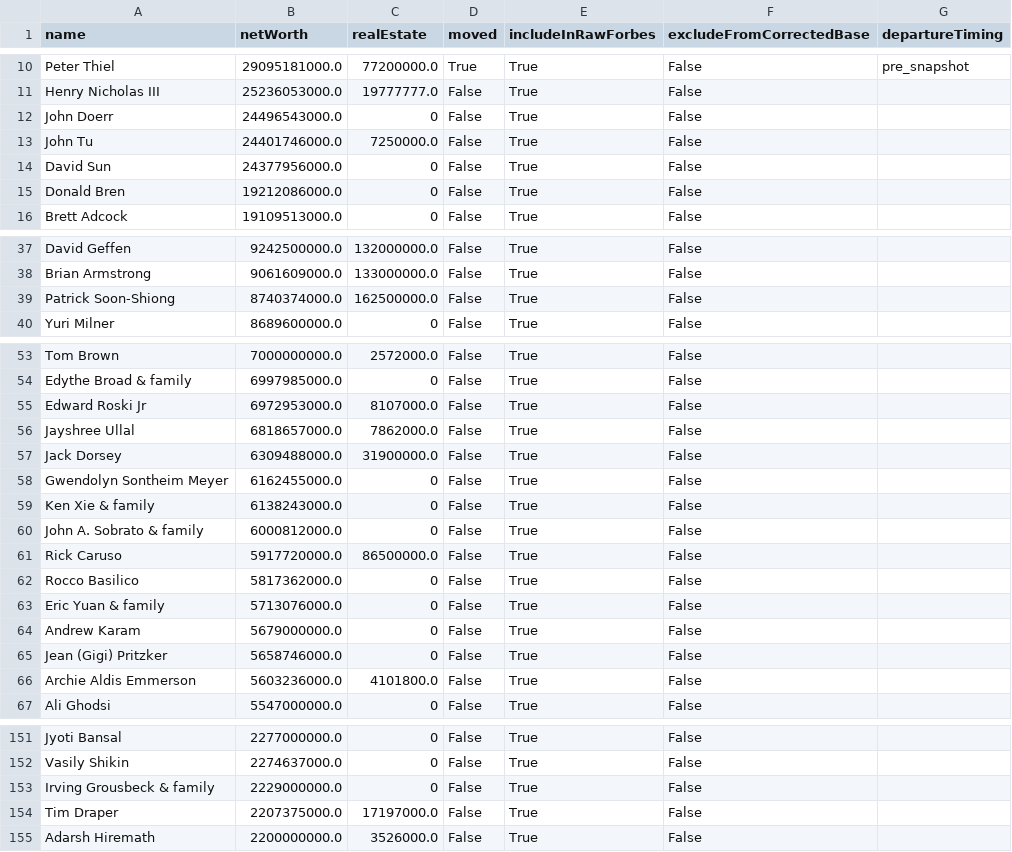
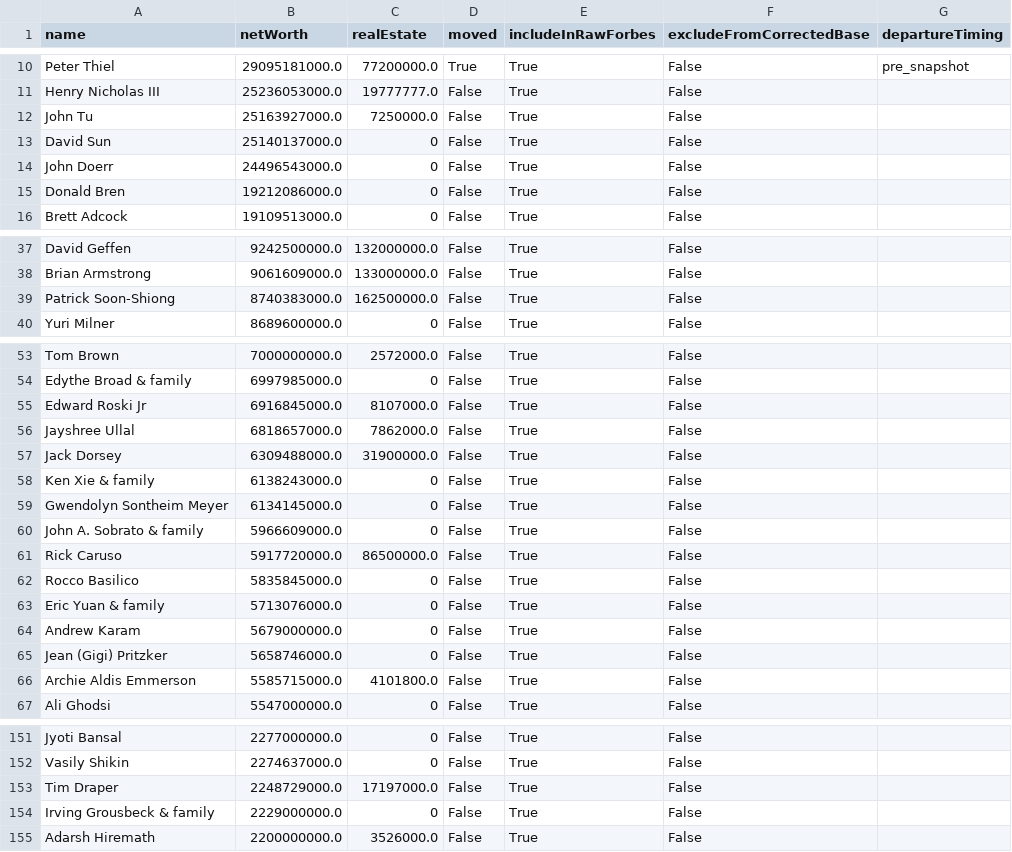
Before and after one commit to PolicyEngine/california-wealth-tax, a CSV file: data/billionaires_live.csv, drawn as a sheet; only a part is shown, gaps mark what is left out; the diff covers the shown part only.

```diff
--- a/data/billionaires_live.csv
+++ b/data/billionaires_live.csv
@@ -11,5 +11,5 @@ Peter Thiel,29095181000.0,77200000.0,True,True,False,pre_snapshot
 Henry Nicholas III,25236053000.0,19777777.0,False,True,False,
+John Tu,25163927000.0,7250000.0,False,True,False,
+David Sun,25140137000.0,0,False,True,False,
 John Doerr,24496543000.0,0,False,True,False,
-John Tu,24401746000.0,7250000.0,False,True,False,
-David Sun,24377956000.0,0,False,True,False,
 Donald Bren,19212086000.0,0,False,True,False,
@@ -38,3 +38,3 @@ David Geffen,9242500000.0,132000000.0,False,True,False,
 Brian Armstrong,9061609000.0,133000000.0,False,True,False,
-Patrick Soon-Shiong,8740374000.0,162500000.0,False,True,False,
+Patrick Soon-Shiong,8740383000.0,162500000.0,False,True,False,
 Yuri Milner,8689600000.0,0,False,True,False,
@@ -54,10 +54,10 @@ Tom Brown,7000000000.0,2572000.0,False,True,False,
 Edythe Broad & family,6997985000.0,0,False,True,False,
-Edward Roski Jr,6972953000.0,8107000.0,False,True,False,
+Edward Roski Jr,6916845000.0,8107000.0,False,True,False,
 Jayshree Ullal,6818657000.0,7862000.0,False,True,False,
 Jack Dorsey,6309488000.0,31900000.0,False,True,False,
-Gwendolyn Sontheim Meyer,6162455000.0,0,False,True,False,
 Ken Xie & family,6138243000.0,0,False,True,False,
-John A. Sobrato & family,6000812000.0,0,False,True,False,
+Gwendolyn Sontheim Meyer,6134145000.0,0,False,True,False,
+John A. Sobrato & family,5966609000.0,0,False,True,False,
 Rick Caruso,5917720000.0,86500000.0,False,True,False,
-Rocco Basilico,5817362000.0,0,False,True,False,
+Rocco Basilico,5835845000.0,0,False,True,False,
 Eric Yuan & family,5713076000.0,0,False,True,False,
@@ -65,3 +65,3 @@ Andrew Karam,5679000000.0,0,False,True,False,
 Jean (Gigi) Pritzker,5658746000.0,0,False,True,False,
-Archie Aldis Emmerson,5603236000.0,4101800.0,False,True,False,
+Archie Aldis Emmerson,5585715000.0,4101800.0,False,True,False,
 Ali Ghodsi,5547000000.0,0,False,True,False,
@@ -152,4 +152,4 @@ Jyoti Bansal,2277000000.0,0,False,True,False,
 Vasily Shikin,2274637000.0,0,False,True,False,
+Tim Draper,2248729000.0,17197000.0,False,True,False,
 Irving Grousbeck & family,2229000000.0,0,False,True,False,
-Tim Draper,2207375000.0,17197000.0,False,True,False,
 Adarsh Hiremath,2200000000.0,3526000.0,False,True,False,
```
Also changed, not shown: 8 edited cells elsewhere in this file, 3 other files.
